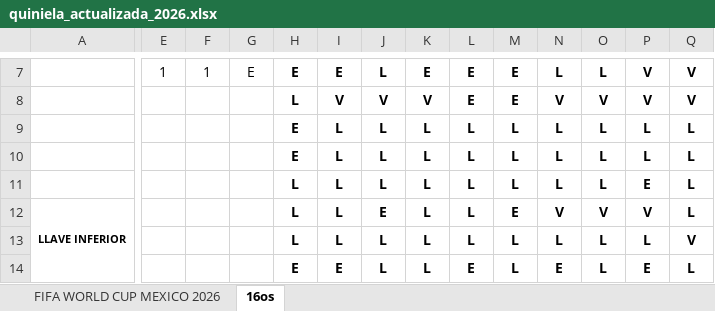
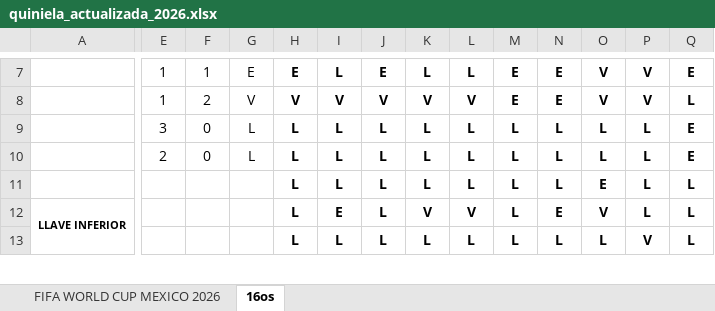
Before and after one commit to limondeagua-svg/Quiniela-World-Cup-Mexico-2026, an Excel workbook: quiniela_actualizada_2026.xlsx, sheet 16os, drawn as a sheet; only a part is shown, gaps mark what is left out; values as stored, in another font and other column widths than the file's, no borders; conditional formats not drawn; removed rows and columns are numbered as before the commit, all else as after; rows hold the shown columns only; the diff covers the shown part only; the diff names each change by its address in the sheet, - before the commit and + after, or states it on an @@ line.

```diff
--- a/quiniela_actualizada_2026.xlsx (sheet 16os)
+++ b/quiniela_actualizada_2026.xlsx (sheet 16os)
-I7: E
+I7: L
-J7: L
+J7: E
-K7: E
+K7: L
-L7: E
+L7: L
-N7: L
+N7: E
-O7: L
+O7: V
-Q7: V
+Q7: E
-E8: (empty)
+E8: 1
-F8: (empty)
+F8: 2
-G8: (empty)
+G8: V
-H8: L
+H8: V
-L8: E
+L8: V
-N8: V
+N8: E
-Q8: V
+Q8: L
-E9: (empty)
+E9: 3
-F9:F10: (empty)
+F9:F10: 0
-G9:G10: (empty)
+G9:G10: L
-H9:H10: E
+H9:H10: L
-Q9:Q10: L
+Q9:Q10: E
-E10: (empty)
+E10: 2
-O11: L
+O11: E
-P11: E
+P11: L
-I12: L
+I12: E
-J12: E
+J12: L
-K12: L
+K12: V
-L12: L
+L12: V
-M12: E
+M12: L
-N12: V
+N12: E
-P12: V
+P12: L
-P13: L
+P13: V
-Q13: V
+Q13: L
-row 14:  |  |  |  | E | E | L | L | E | L | E | L | E | L
```
Also changed, not shown: 6 added rows, 5 removed rows, 42 edited cells and cell formats elsewhere in this sheet, hidden cells.
